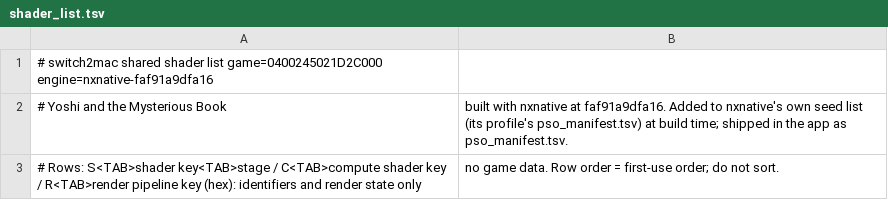
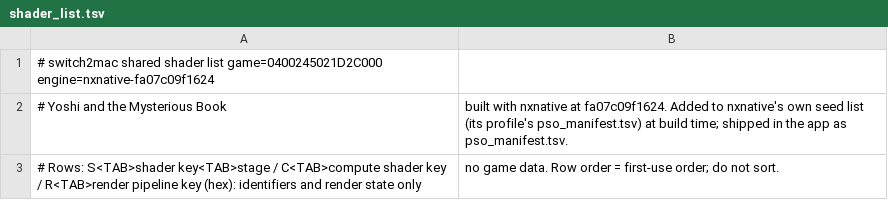
Before and after one commit to Hengle/switch2mac, a TSV file: games/yoshi-and-the-mysterious-book/shader_list.tsv, drawn as a sheet.

```diff
--- a/games/yoshi-and-the-mysterious-book/shader_list.tsv
+++ b/games/yoshi-and-the-mysterious-book/shader_list.tsv
@@ -1,3 +1,3 @@
-# switch2mac shared shader list	game=0400245021D2C000	engine=nxnative-faf91a9dfa16
-# Yoshi and the Mysterious Book, built with nxnative at faf91a9dfa16. Added to nxnative's own seed list (its profile's pso_manifest.tsv) at build time; shipped in the app as pso_manifest.tsv.
+# switch2mac shared shader list	game=0400245021D2C000	engine=nxnative-fa07c09f1624
+# Yoshi and the Mysterious Book, built with nxnative at fa07c09f1624. Added to nxnative's own seed list (its profile's pso_manifest.tsv) at build time; shipped in the app as pso_manifest.tsv.
 # Rows: S<TAB>shader key<TAB>stage / C<TAB>compute shader key / R<TAB>render pipeline key (hex): identifiers and render state only, no game data. Row order = first-use order; do not sort.
```
Also changed, not shown: 2 other files.
